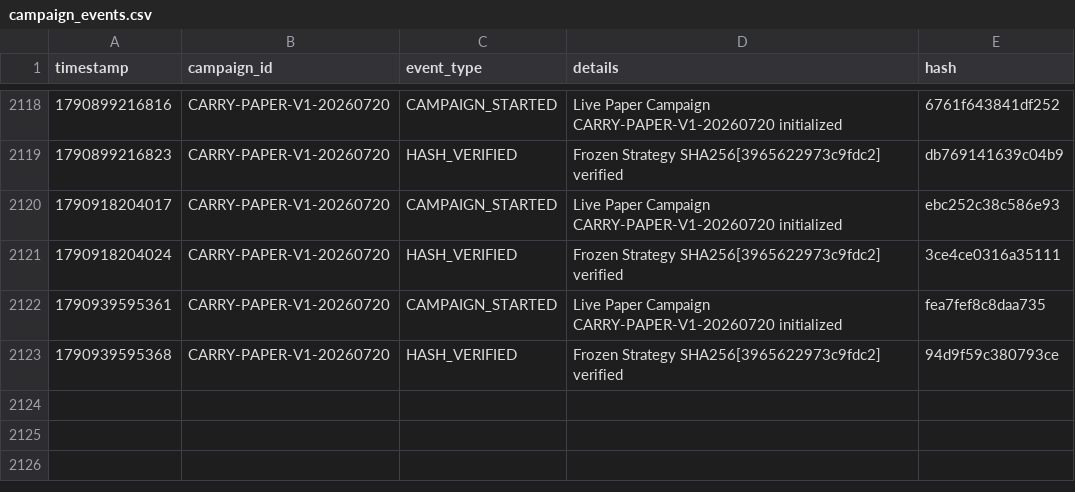
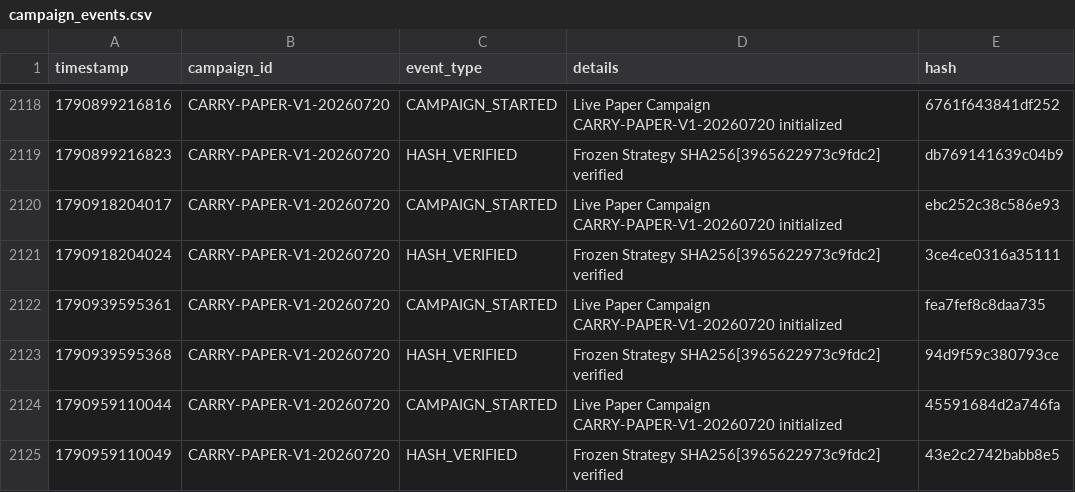
Before and after one commit to SaifAl-Sabaneh/Trading_AI_System, a CSV file: Trading_AI_System/database/campaign_events.csv, drawn as a sheet; only a part is shown, gaps mark what is left out.

```diff
--- a/Trading_AI_System/database/campaign_events.csv
+++ b/Trading_AI_System/database/campaign_events.csv
@@ -2123 +2123,3 @@ timestamp,campaign_id,event_type,details,hash
 1790939595368,CARRY-PAPER-V1-20260720,HASH_VERIFIED,Frozen Strategy SHA256[3965622973c9fdc2] verified,94d9f59c380793ce
+1790959110044,CARRY-PAPER-V1-20260720,CAMPAIGN_STARTED,Live Paper Campaign CARRY-PAPER-V1-20260720 initialized,45591684d2a746fa
+1790959110049,CARRY-PAPER-V1-20260720,HASH_VERIFIED,Frozen Strategy SHA256[3965622973c9fdc2] verified,43e2c2742babb8e5
```
Also changed, not shown: 1 other file.
